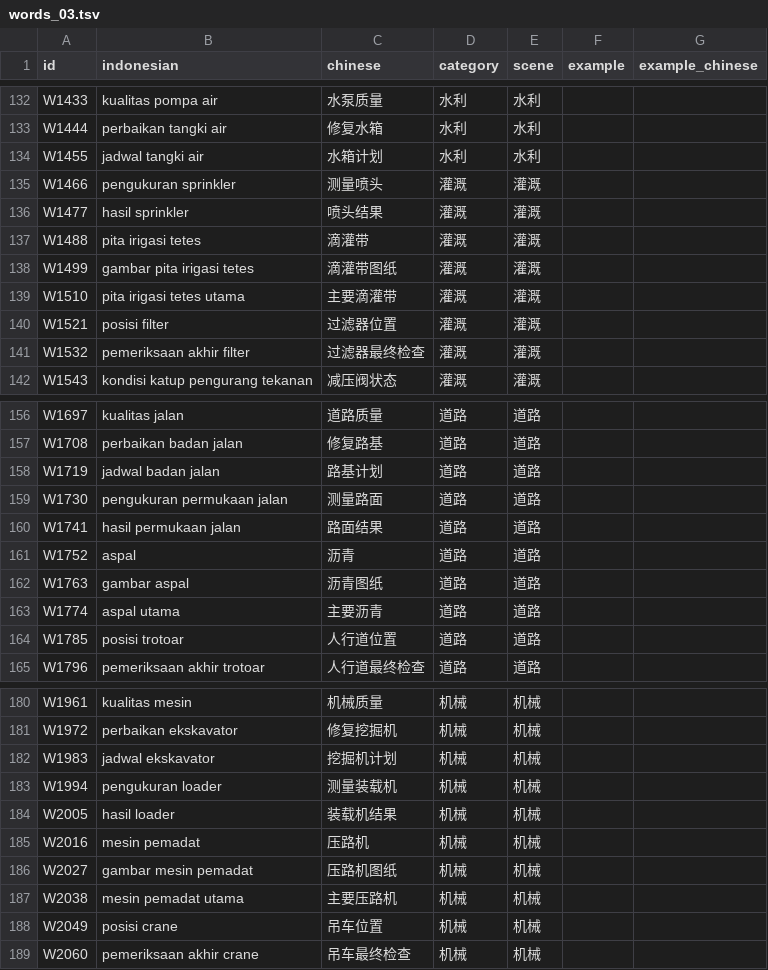
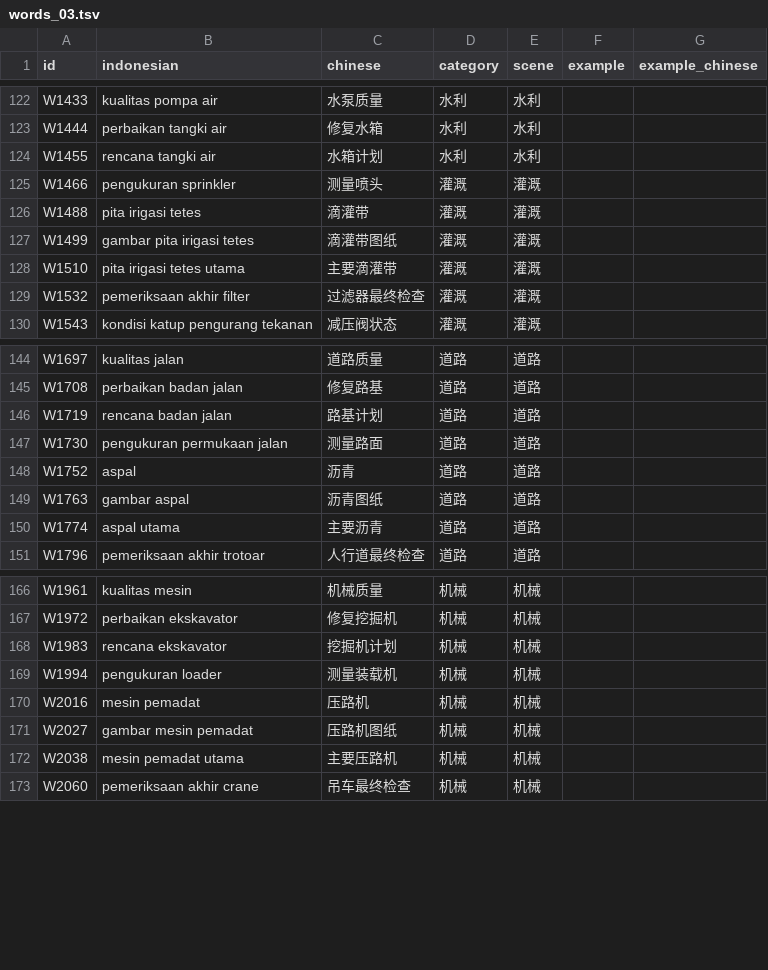
Before and after one commit to mahanshengzhi-ai/IndonesianEngineerApp, a TSV file: app/src/main/assets/words_03.tsv, drawn as a sheet; only a part is shown, gaps mark what is left out; the diff covers the shown part only.

```diff
--- a/app/src/main/assets/words_03.tsv
+++ b/app/src/main/assets/words_03.tsv
@@ -133,5 +123,4 @@ W1433	kualitas pompa air	水泵质量	水利	水利
 W1444	perbaikan tangki air	修复水箱	水利	水利		
-W1455	jadwal tangki air	水箱计划	水利	水利		
+W1455	rencana tangki air	水箱计划	水利	水利		
 W1466	pengukuran sprinkler	测量喷头	灌溉	灌溉		
-W1477	hasil sprinkler	喷头结果	灌溉	灌溉		
 W1488	pita irigasi tetes	滴灌带	灌溉	灌溉		
@@ -139,3 +128,2 @@ W1499	gambar pita irigasi tetes	滴灌带图纸	灌溉	灌溉
 W1510	pita irigasi tetes utama	主要滴灌带	灌溉	灌溉		
-W1521	posisi filter	过滤器位置	灌溉	灌溉		
 W1532	pemeriksaan akhir filter	过滤器最终检查	灌溉	灌溉		
@@ -157,5 +145,4 @@ W1697	kualitas jalan	道路质量	道路	道路
 W1708	perbaikan badan jalan	修复路基	道路	道路		
-W1719	jadwal badan jalan	路基计划	道路	道路		
+W1719	rencana badan jalan	路基计划	道路	道路		
 W1730	pengukuran permukaan jalan	测量路面	道路	道路		
-W1741	hasil permukaan jalan	路面结果	道路	道路		
 W1752	aspal	沥青	道路	道路		
@@ -163,3 +150,2 @@ W1763	gambar aspal	沥青图纸	道路	道路
 W1774	aspal utama	主要沥青	道路	道路		
-W1785	posisi trotoar	人行道位置	道路	道路		
 W1796	pemeriksaan akhir trotoar	人行道最终检查	道路	道路		
@@ -181,5 +167,4 @@ W1961	kualitas mesin	机械质量	机械	机械
 W1972	perbaikan ekskavator	修复挖掘机	机械	机械		
-W1983	jadwal ekskavator	挖掘机计划	机械	机械		
+W1983	rencana ekskavator	挖掘机计划	机械	机械		
 W1994	pengukuran loader	测量装载机	机械	机械		
-W2005	hasil loader	装载机结果	机械	机械		
 W2016	mesin pemadat	压路机	机械	机械		
@@ -187,3 +172,2 @@ W2027	gambar mesin pemadat	压路机图纸	机械	机械
 W2038	mesin pemadat utama	主要压路机	机械	机械		
-W2049	posisi crane	吊车位置	机械	机械		
 W2060	pemeriksaan akhir crane	吊车最终检查	机械	机械		
```
Also changed, not shown: 21 removed rows and 13 edited cells elsewhere in this file.
